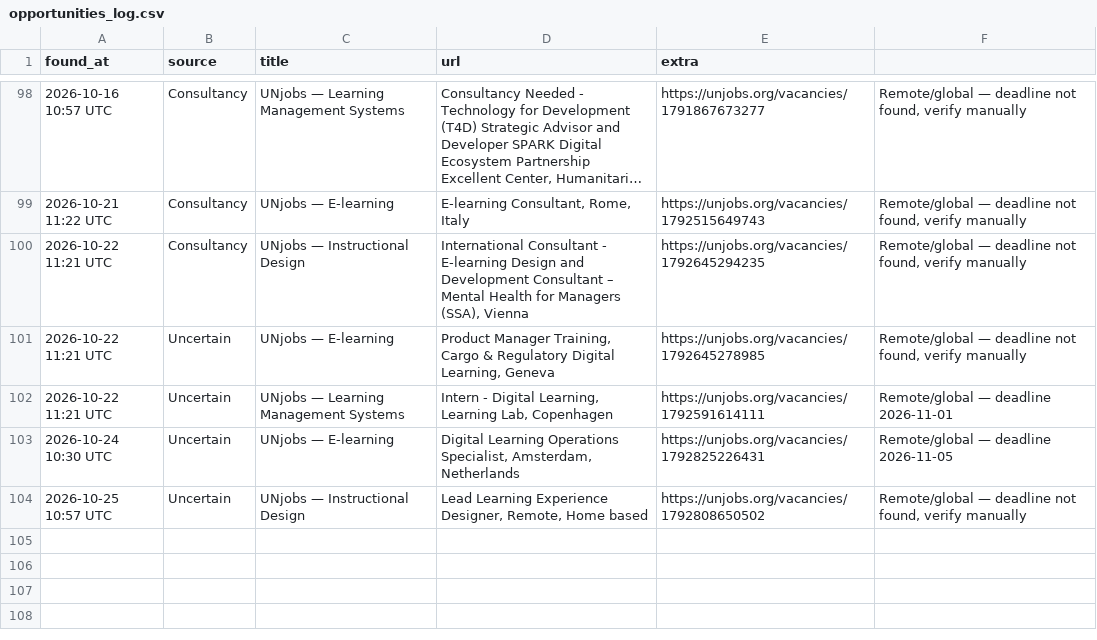
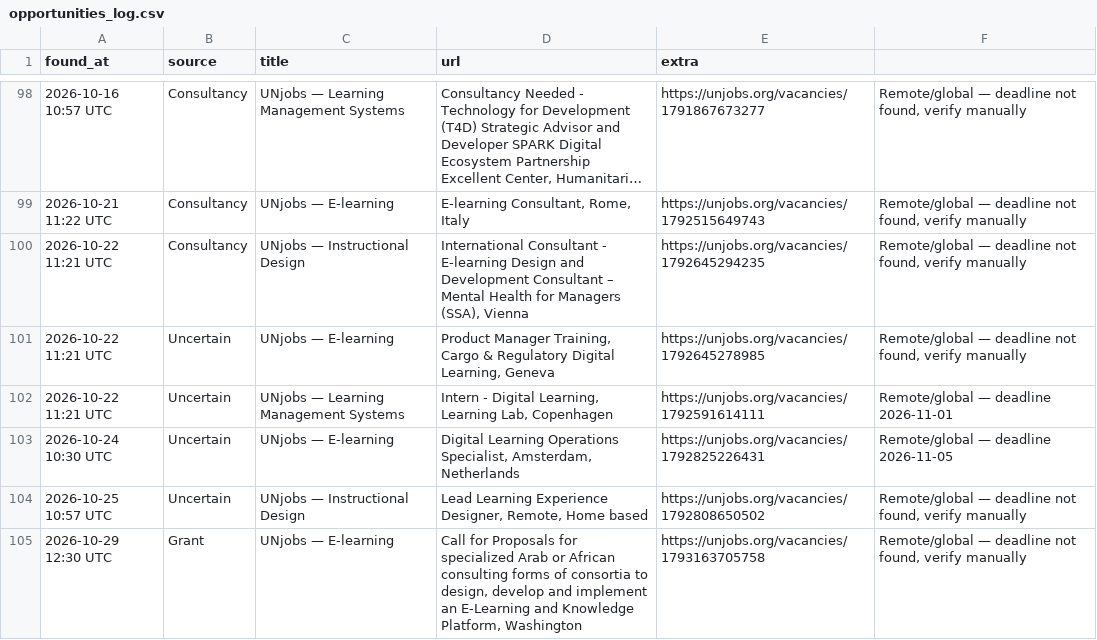
Before and after one commit to michaelouru-sw/ngo-opportunity-scanner, a CSV file: opportunities_log.csv, drawn as a sheet; only a part is shown, gaps mark what is left out; long unchanged cells end in ….

```diff
--- a/opportunities_log.csv
+++ b/opportunities_log.csv
@@ -104 +104,2 @@ found_at,source,title,url,extra
 2026-10-25 10:57 UTC,Uncertain,UNjobs — Instructional Design,"Lead Learning Experience Designer, Remote, Home based",https://unjobs.org/vacancies/1792808650502,"Remote/global — deadline not found, verify manually"
+2026-10-29 12:30 UTC,Grant,UNjobs — E-learning,"Call for Proposals for specialized Arab or African consulting forms of consortia to design, develop and implement an E-Learning and Knowledge Platform, Washington",https://unjobs.org/vacancies/1793163705758,"Remote/global — deadline not found, verify manually"
```
Also changed, not shown: 1 other file.
